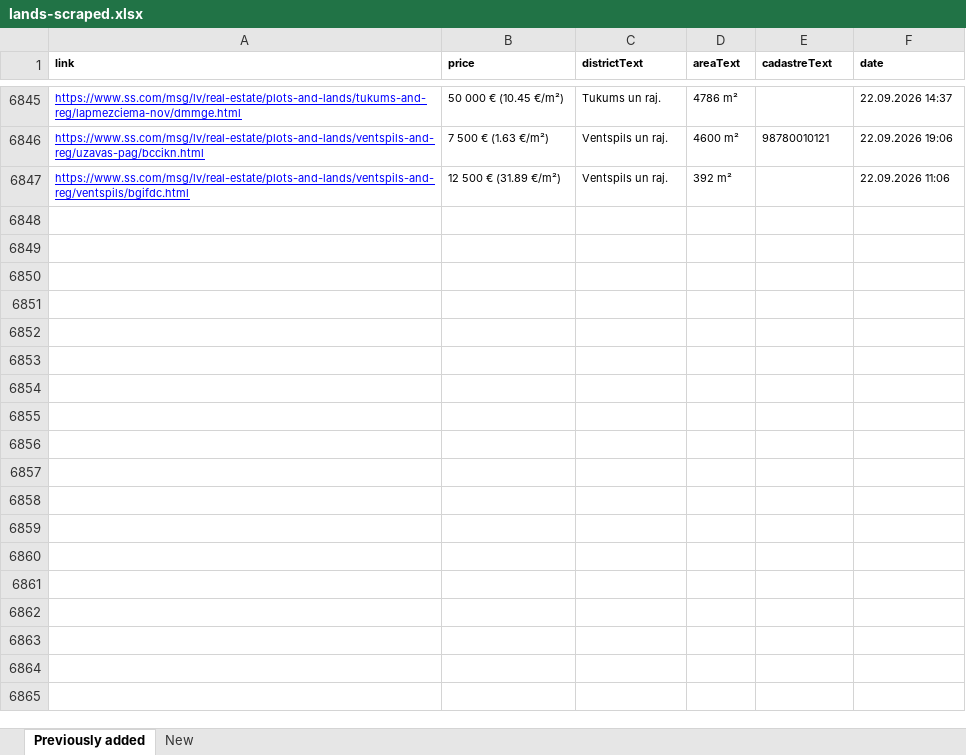
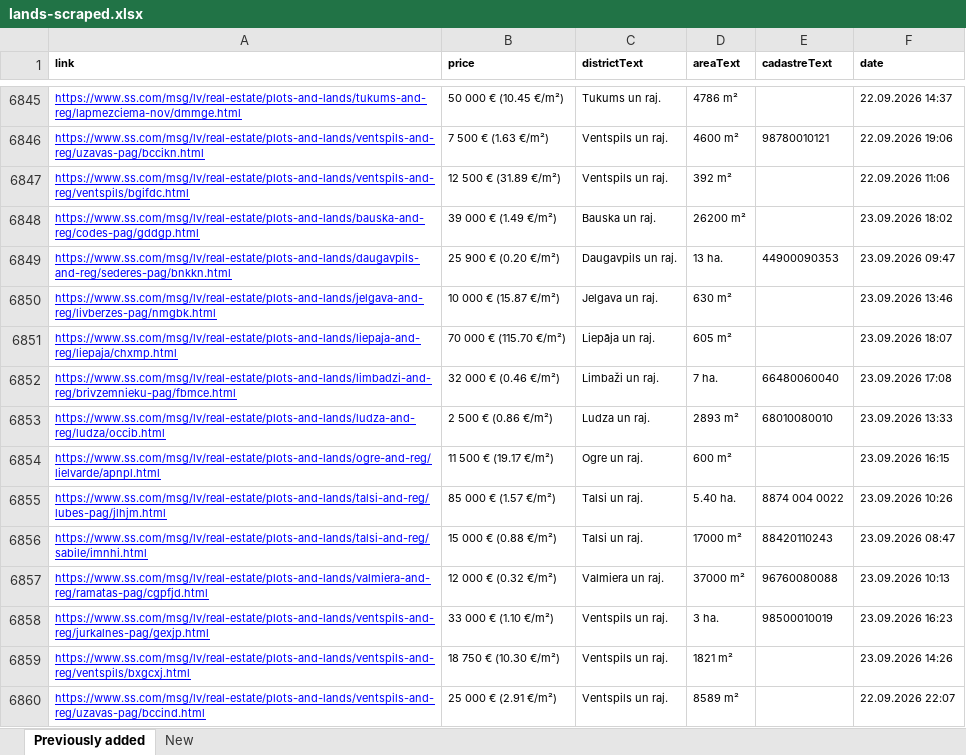
Before and after one commit to Martins-K/forest_land_scraper, an Excel workbook: lands-scraped.xlsx, sheet Previously added, drawn as a sheet; only a part is shown, gaps mark what is left out; values as stored, in another font and other column widths than the file's, no borders; the diff names each change by its address in the sheet, - before the commit and + after, or states it on an @@ line.

```diff
--- a/lands-scraped.xlsx (sheet Previously added)
+++ b/lands-scraped.xlsx (sheet Previously added)
+row 6848: https://www.ss.com/msg/lv/real-estate/plots-and-lands/bauska-and-reg/codes-pag/gddgp.html | 39 000 € (1.49 €/m²) | Bauska un raj. | 26200 m² |  | 23.09.2026 18:02
+row 6849: https://www.ss.com/msg/lv/real-estate/plots-and-lands/daugavpils-and-reg/sederes-pag/bnkkn.html | 25 900 € (0.20 €/m²) | Daugavpils un raj. | 13 ha. | 44900090353 | 23.09.2026 09:47
+row 6850: https://www.ss.com/msg/lv/real-estate/plots-and-lands/jelgava-and-reg/livberzes-pag/nmgbk.html | 10 000 € (15.87 €/m²) | Jelgava un raj. | 630 m² |  | 23.09.2026 13:46
+row 6851: https://www.ss.com/msg/lv/real-estate/plots-and-lands/liepaja-and-reg/liepaja/chxmp.html | 70 000 € (115.70 €/m²) | Liepāja un raj. | 605 m² |  | 23.09.2026 18:07
+row 6852: https://www.ss.com/msg/lv/real-estate/plots-and-lands/limbadzi-and-reg/brivzemnieku-pag/fbmce.html | 32 000 € (0.46 €/m²) | Limbaži un raj. | 7 ha. | 66480060040 | 23.09.2026 17:08
+row 6853: https://www.ss.com/msg/lv/real-estate/plots-and-lands/ludza-and-reg/ludza/occib.html | 2 500 € (0.86 €/m²) | Ludza un raj. | 2893 m² | 68010080010 | 23.09.2026 13:33
+row 6854: https://www.ss.com/msg/lv/real-estate/plots-and-lands/ogre-and-reg/lielvarde/apnpl.html | 11 500 € (19.17 €/m²) | Ogre un raj. | 600 m² |  | 23.09.2026 16:15
+row 6855: https://www.ss.com/msg/lv/real-estate/plots-and-lands/talsi-and-reg/lubes-pag/jlhjm.html | 85 000 € (1.57 €/m²) | Talsi un raj. | 5.40 ha. | 8874 004 0022 | 23.09.2026 10:26
+row 6856: https://www.ss.com/msg/lv/real-estate/plots-and-lands/talsi-and-reg/sabile/imnhi.html | 15 000 € (0.88 €/m²) | Talsi un raj. | 17000 m² | 88420110243 | 23.09.2026 08:47
+row 6857: https://www.ss.com/msg/lv/real-estate/plots-and-lands/valmiera-and-reg/ramatas-pag/cgpfjd.html | 12 000 € (0.32 €/m²) | Valmiera un raj. | 37000 m² | 96760080088 | 23.09.2026 10:13
+row 6858: https://www.ss.com/msg/lv/real-estate/plots-and-lands/ventspils-and-reg/jurkalnes-pag/gexjp.html | 33 000 € (1.10 €/m²) | Ventspils un raj. | 3 ha. | 98500010019 | 23.09.2026 16:23
+row 6859: https://www.ss.com/msg/lv/real-estate/plots-and-lands/ventspils-and-reg/ventspils/bxgcxj.html | 18 750 € (10.30 €/m²) | Ventspils un raj. | 1821 m² |  | 23.09.2026 14:26
+row 6860: https://www.ss.com/msg/lv/real-estate/plots-and-lands/ventspils-and-reg/uzavas-pag/bccind.html | 25 000 € (2.91 €/m²) | Ventspils un raj. | 8589 m² |  | 22.09.2026 22:07
```
Also changed, not shown: sheet New.
